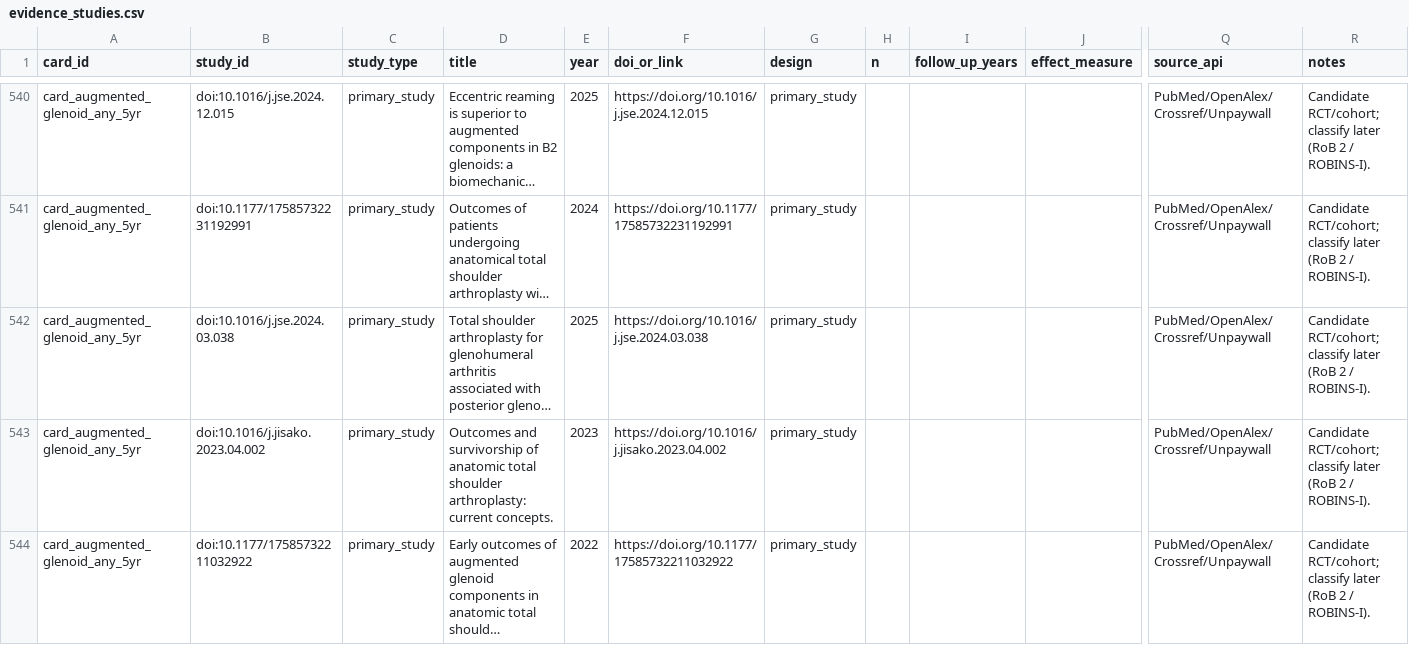
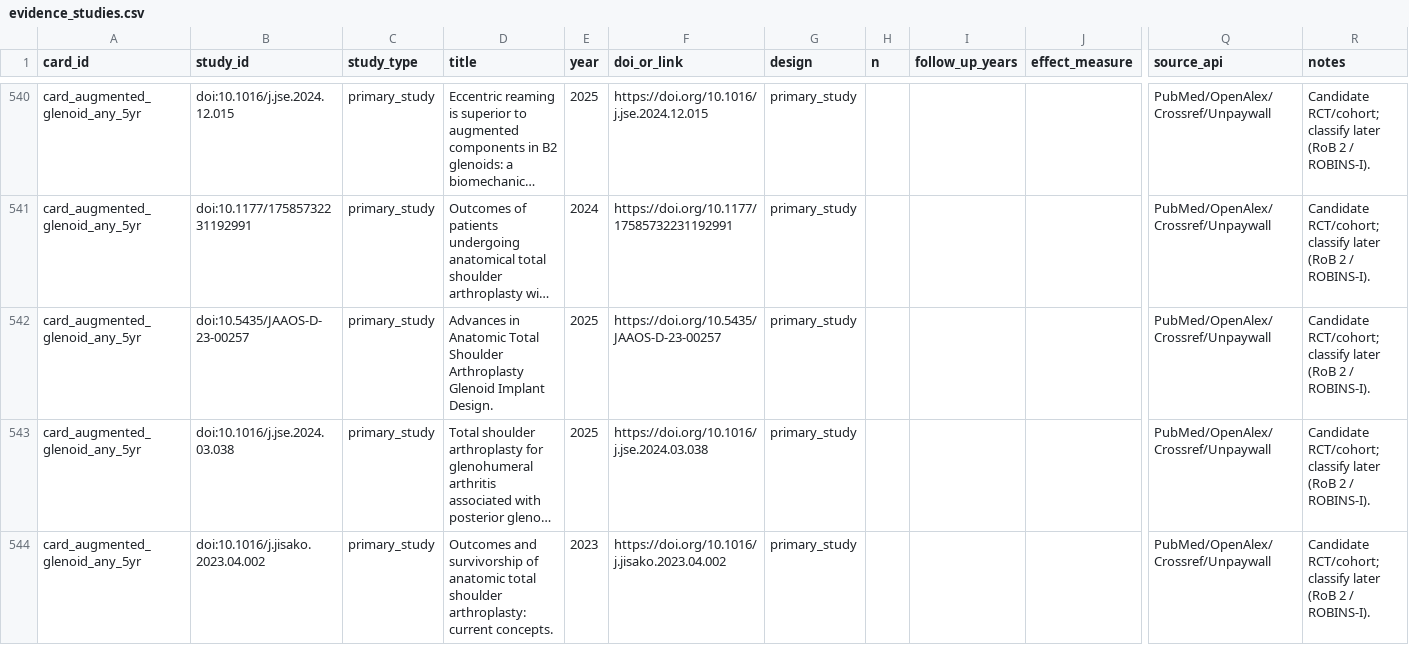
Before and after one commit to klcorcoran/implant-evidence, a CSV file: evidence_studies.csv, drawn as a sheet; only a part is shown, gaps mark what is left out; the shorter side is filled out with more unchanged rows; long unchanged cells end in …; rows hold the shown columns only; the diff covers the shown part only; the diff names each change by its address in the sheet, - before the commit and + after, or states it on an @@ line.

```diff
--- a/evidence_studies.csv
+++ b/evidence_studies.csv
+row 542: card_augmented_glenoid_any_5yr | doi:10.5435/JAAOS-D-23-00257 | primary_study | Advances in Anatomic Total Shoulder Arthroplasty Glenoid Implant Design. | 2025 | https://doi.org/10.5435/JAAOS-D-23-00257 | primary_study |  |  |  | PubMed/OpenAlex/Crossref/Unpaywall | Candidate RCT/cohort; classify later (RoB 2 / ROBINS-I).
```
Also changed, not shown: 2 added rows, 1 removed row, 13 moved rows and 5 edited cells elsewhere in this file, evidence_cards.csv.
